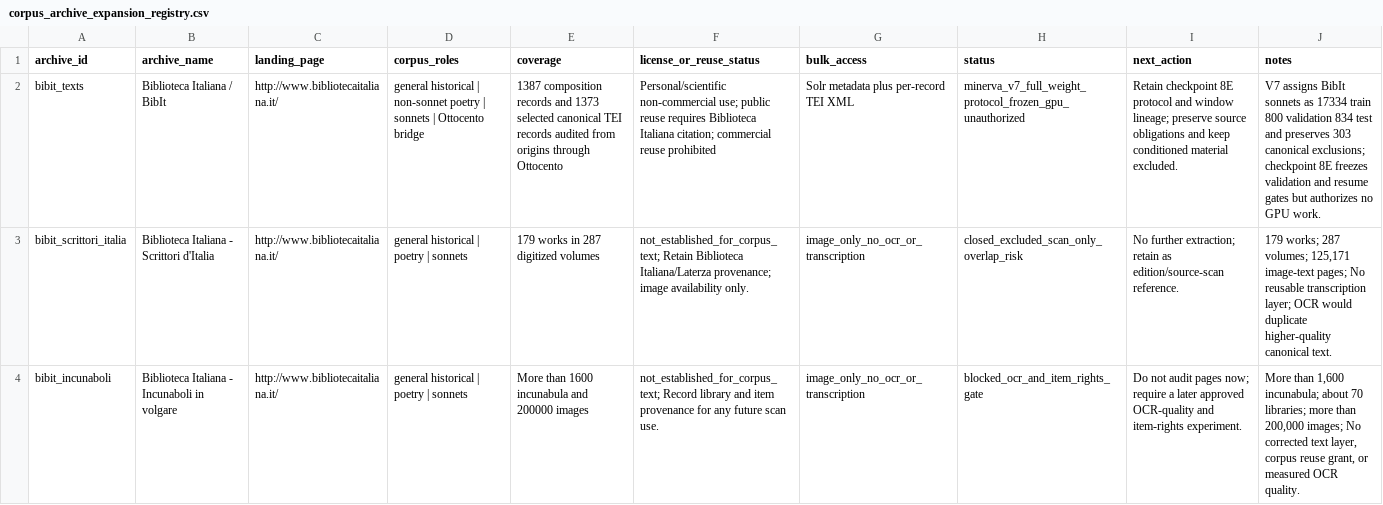
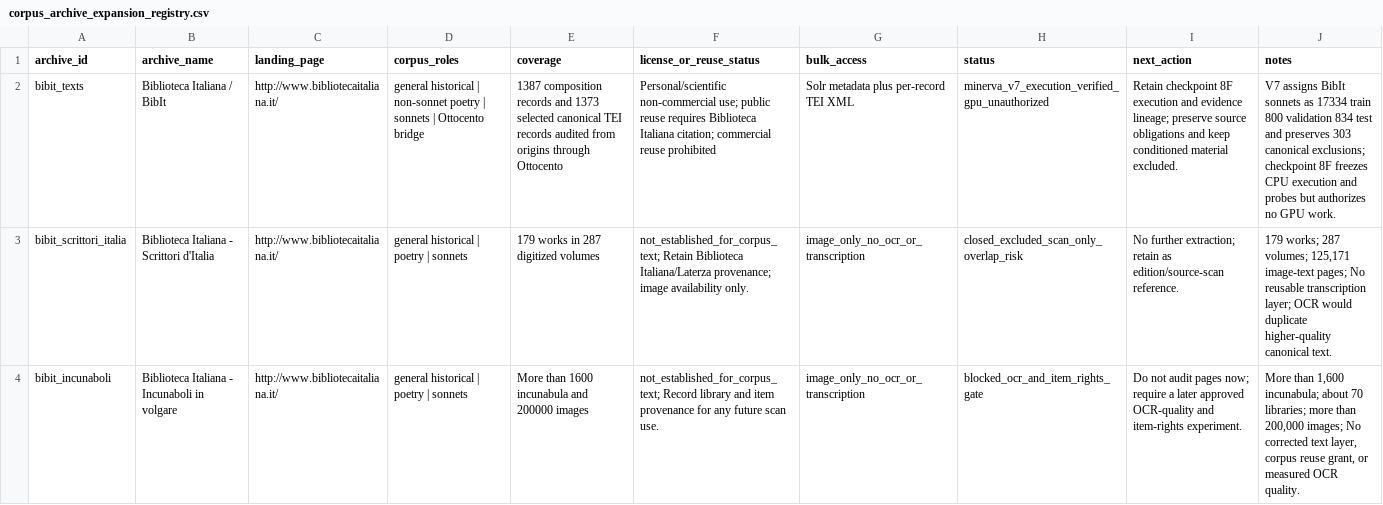
Before and after one commit to LeonardoPaccianiMori/portfolio-transformer-poetry, a CSV file: data/metadata/corpus_archive_expansion_registry.csv, drawn as a sheet; only a part is shown; the diff covers the shown part only; the diff names each change by its address in the sheet, - before the commit and + after, or states it on an @@ line.

Commit message:
Implement Minerva V7 execution machinery

```diff
--- a/data/metadata/corpus_archive_expansion_registry.csv
+++ b/data/metadata/corpus_archive_expansion_registry.csv
-H2 (status): minerva_v7_full_weight_protocol_frozen_gpu_unauthorized
+H2 (status): minerva_v7_execution_verified_gpu_unauthorized
-I2 (next_action): Retain checkpoint 8E protocol and window lineage; preserve…
+I2 (next_action): Retain checkpoint 8F execution and evidence lineage; preserve…
-J2 (notes): …exclusions; checkpoint 8E freezes validation and resume gates but authorizes…
+J2 (notes): …exclusions; checkpoint 8F freezes CPU execution and probes but authorizes…
```
Also changed, not shown: 11 edited cells elsewhere in this file, 15 other files.
